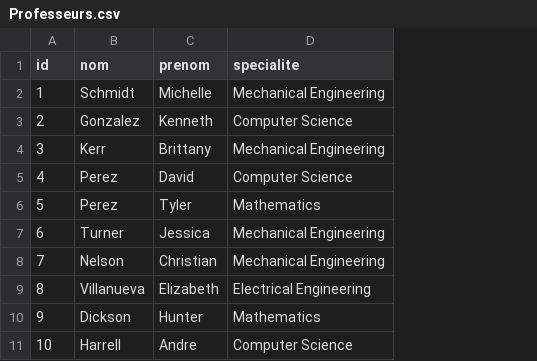
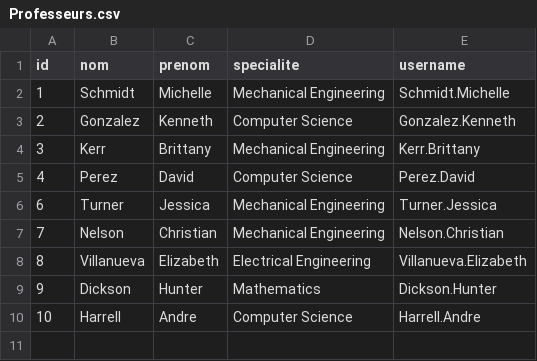
Before and after one commit to salmanekoraichi/ProjectJavaFx, a CSV file: Professeurs.csv, drawn as a sheet; removed rows and columns are numbered as before the commit, all else as after; the diff names each change by its address in the sheet, - before the commit and + after, or states it on an @@ line.

```diff
--- a/Professeurs.csv
+++ b/Professeurs.csv
+column E (username), rows 2-10: Schmidt.Michelle | Gonzalez.Kenneth | Kerr.Brittany | Perez.David | Turner.Jessica | Nelson.Christian | Villanueva.Elizabeth | Dickson.Hunter | Harrell.Andre
-row 6: 5 | Perez | Tyler | Mathematics
```
Also changed, not shown: 14 other files.
